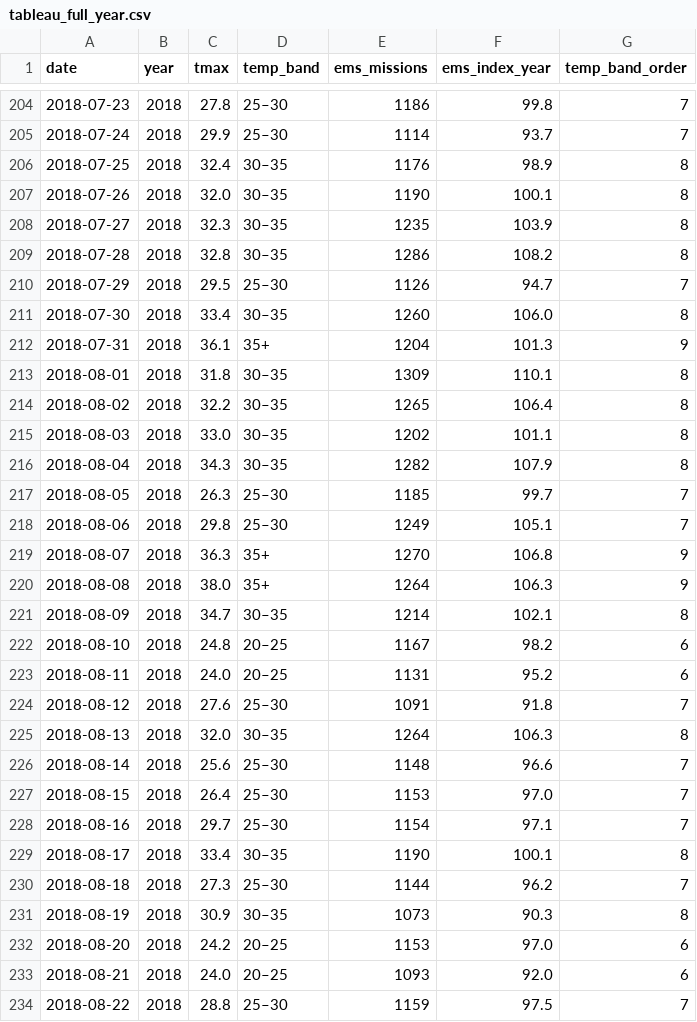
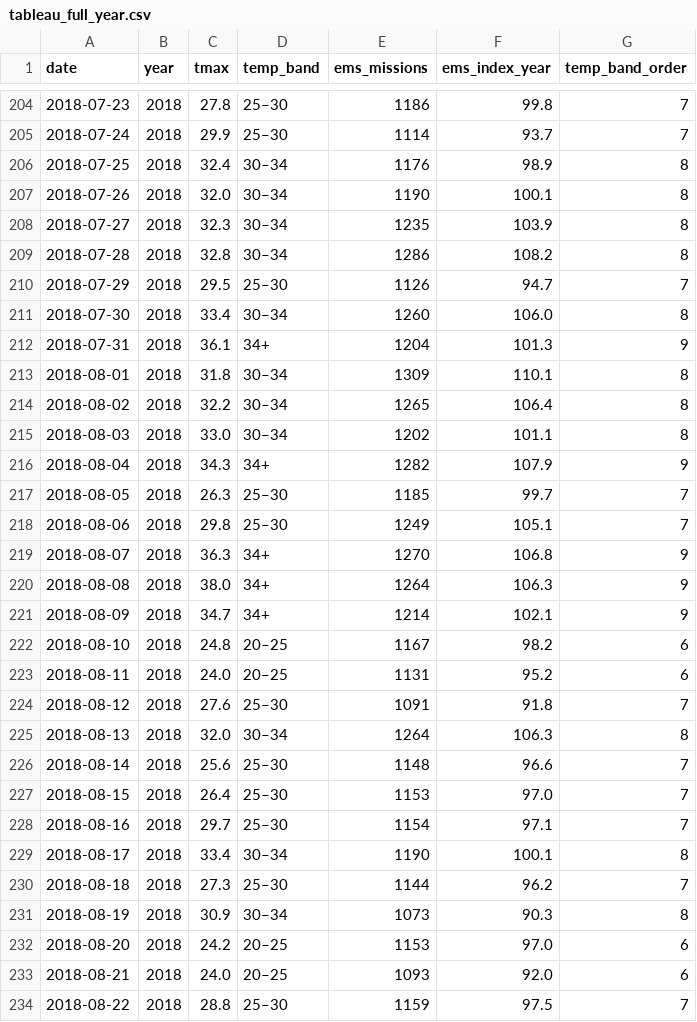
Before and after one commit to andreacarlocerri/Berlin-under-Heat, a CSV file: tableau/tableau_full_year.csv, drawn as a sheet; only a part is shown, gaps mark what is left out; the diff covers the shown part only.

```diff
--- a/tableau/tableau_full_year.csv
+++ b/tableau/tableau_full_year.csv
@@ -205,18 +205,18 @@ date,year,tmax,temp_band,ems_missions,ems_index_year,temp_band_order
 2018-07-24,2018,29.9,25–30,1114,93.7,7
-2018-07-25,2018,32.4,30–35,1176,98.9,8
-2018-07-26,2018,32.0,30–35,1190,100.1,8
-2018-07-27,2018,32.3,30–35,1235,103.9,8
-2018-07-28,2018,32.8,30–35,1286,108.2,8
+2018-07-25,2018,32.4,30–34,1176,98.9,8
+2018-07-26,2018,32.0,30–34,1190,100.1,8
+2018-07-27,2018,32.3,30–34,1235,103.9,8
+2018-07-28,2018,32.8,30–34,1286,108.2,8
 2018-07-29,2018,29.5,25–30,1126,94.7,7
-2018-07-30,2018,33.4,30–35,1260,106.0,8
-2018-07-31,2018,36.1,35+,1204,101.3,9
-2018-08-01,2018,31.8,30–35,1309,110.1,8
-2018-08-02,2018,32.2,30–35,1265,106.4,8
-2018-08-03,2018,33.0,30–35,1202,101.1,8
-2018-08-04,2018,34.3,30–35,1282,107.9,8
+2018-07-30,2018,33.4,30–34,1260,106.0,8
+2018-07-31,2018,36.1,34+,1204,101.3,9
+2018-08-01,2018,31.8,30–34,1309,110.1,8
+2018-08-02,2018,32.2,30–34,1265,106.4,8
+2018-08-03,2018,33.0,30–34,1202,101.1,8
+2018-08-04,2018,34.3,34+,1282,107.9,9
 2018-08-05,2018,26.3,25–30,1185,99.7,7
 2018-08-06,2018,29.8,25–30,1249,105.1,7
-2018-08-07,2018,36.3,35+,1270,106.8,9
-2018-08-08,2018,38.0,35+,1264,106.3,9
-2018-08-09,2018,34.7,30–35,1214,102.1,8
+2018-08-07,2018,36.3,34+,1270,106.8,9
+2018-08-08,2018,38.0,34+,1264,106.3,9
+2018-08-09,2018,34.7,34+,1214,102.1,9
 2018-08-10,2018,24.8,20–25,1167,98.2,6
@@ -224,3 +224,3 @@ date,year,tmax,temp_band,ems_missions,ems_index_year,temp_band_order
 2018-08-12,2018,27.6,25–30,1091,91.8,7
-2018-08-13,2018,32.0,30–35,1264,106.3,8
+2018-08-13,2018,32.0,30–34,1264,106.3,8
 2018-08-14,2018,25.6,25–30,1148,96.6,7
@@ -228,5 +228,5 @@ date,year,tmax,temp_band,ems_missions,ems_index_year,temp_band_order
 2018-08-16,2018,29.7,25–30,1154,97.1,7
-2018-08-17,2018,33.4,30–35,1190,100.1,8
+2018-08-17,2018,33.4,30–34,1190,100.1,8
 2018-08-18,2018,27.3,25–30,1144,96.2,7
-2018-08-19,2018,30.9,30–35,1073,90.3,8
+2018-08-19,2018,30.9,30–34,1073,90.3,8
 2018-08-20,2018,24.2,20–25,1153,97.0,6
```
Also changed, not shown: 170 edited cells elsewhere in this file, 6 other files.
